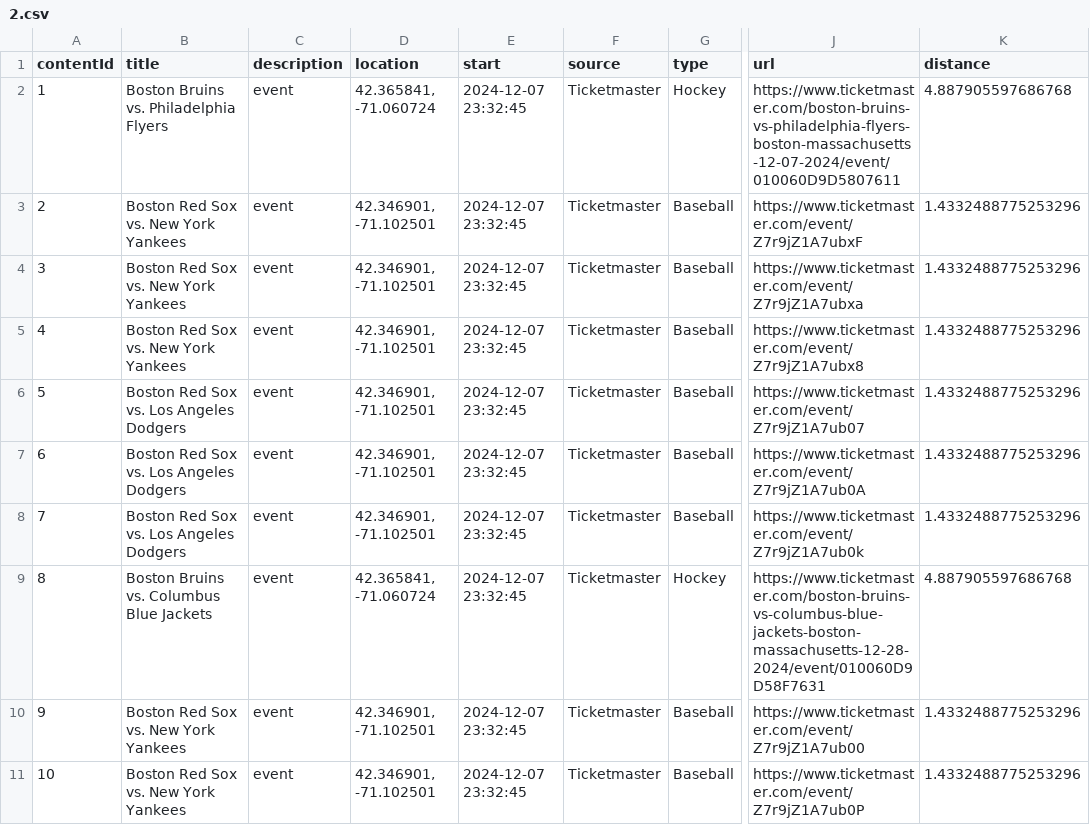
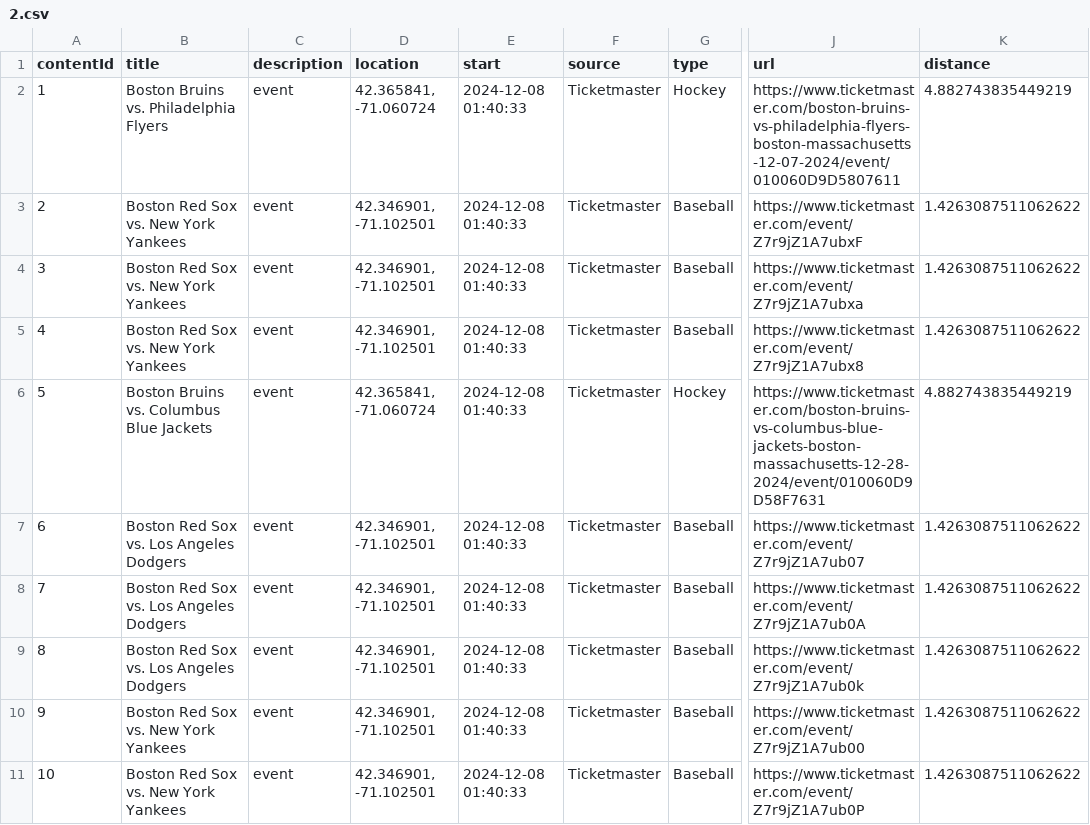
Before and after one commit to rayfould/Ventaura, a CSV file: backend/ventaura_backend/CsvFiles/2.csv, drawn as a sheet; only a part is shown, gaps mark what is left out; the diff covers the shown part only; the diff names each change by its address in the sheet, - before the commit and + after, or states it on an @@ line.

```diff
--- a/backend/ventaura_backend/CsvFiles/2.csv
+++ b/backend/ventaura_backend/CsvFiles/2.csv
-E2:E11 (start): 2024-12-07 23:32:45
+E2:E11 (start): 2024-12-08 01:40:33
-K2 (distance): 4.887905597686768
+K2 (distance): 4.882743835449219
-K3:K5 (distance): 1.4332488775253296
+K3:K5 (distance): 1.4263087511062622
-B6 (title): Boston Red Sox vs. Los Angeles Dodgers
+B6 (title): Boston Bruins vs. Columbus Blue Jackets
-D6 (location): 42.346901, -71.102501
+D6 (location): 42.365841, -71.060724
-G6 (type): Baseball
+G6 (type): Hockey
-J6 (url): https://www.ticketmaster.com/event/Z7r9jZ1A7ub07
+J6 (url): https://www.ticketmaster.com/boston-bruins-vs-columbus-blue-jackets-boston-massachusetts-12-28-2024/event/010060D9D58F7631
-K6 (distance): 1.4332488775253296
+K6 (distance): 4.882743835449219
-J7 (url): https://www.ticketmaster.com/event/Z7r9jZ1A7ub0A
+J7 (url): https://www.ticketmaster.com/event/Z7r9jZ1A7ub07
-K7:K8 (distance): 1.4332488775253296
+K7:K8 (distance): 1.4263087511062622
-J8 (url): https://www.ticketmaster.com/event/Z7r9jZ1A7ub0k
+J8 (url): https://www.ticketmaster.com/event/Z7r9jZ1A7ub0A
-B9 (title): Boston Bruins vs. Columbus Blue Jackets
+B9 (title): Boston Red Sox vs. Los Angeles Dodgers
-D9 (location): 42.365841, -71.060724
+D9 (location): 42.346901, -71.102501
-G9 (type): Hockey
+G9 (type): Baseball
-J9 (url): https://www.ticketmaster.com/boston-bruins-vs-columbus-blue-jackets-boston-massachusetts-12-28-2024/event/010060D9D58F7631
+J9 (url): https://www.ticketmaster.com/event/Z7r9jZ1A7ub0k
-K9 (distance): 4.887905597686768
+K9 (distance): 1.4263087511062622
-K10:K11 (distance): 1.4332488775253296
+K10:K11 (distance): 1.4263087511062622
```
Also changed, not shown: 21 edited cells elsewhere in this file, backend/ventaura_backend/CsvFiles/1.csv, 23 other files.
